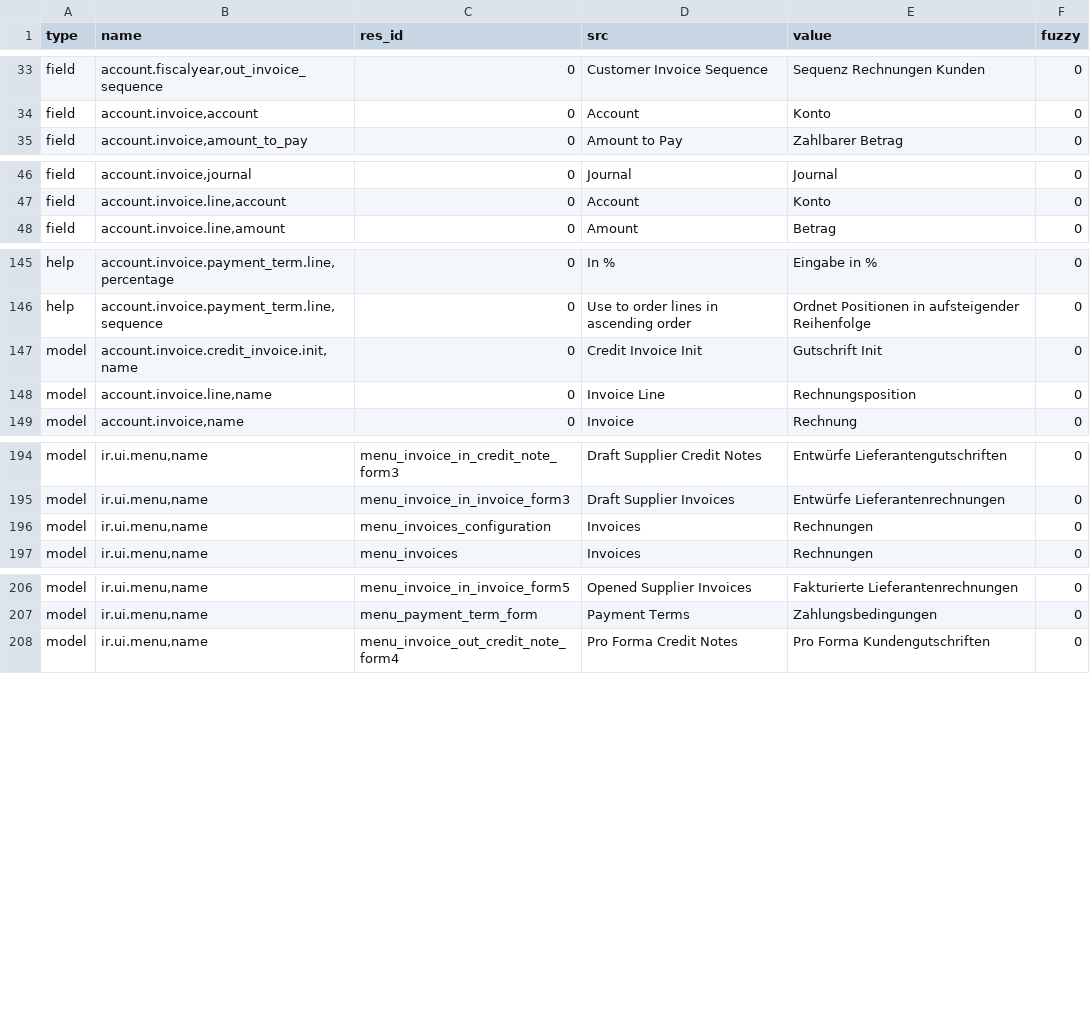
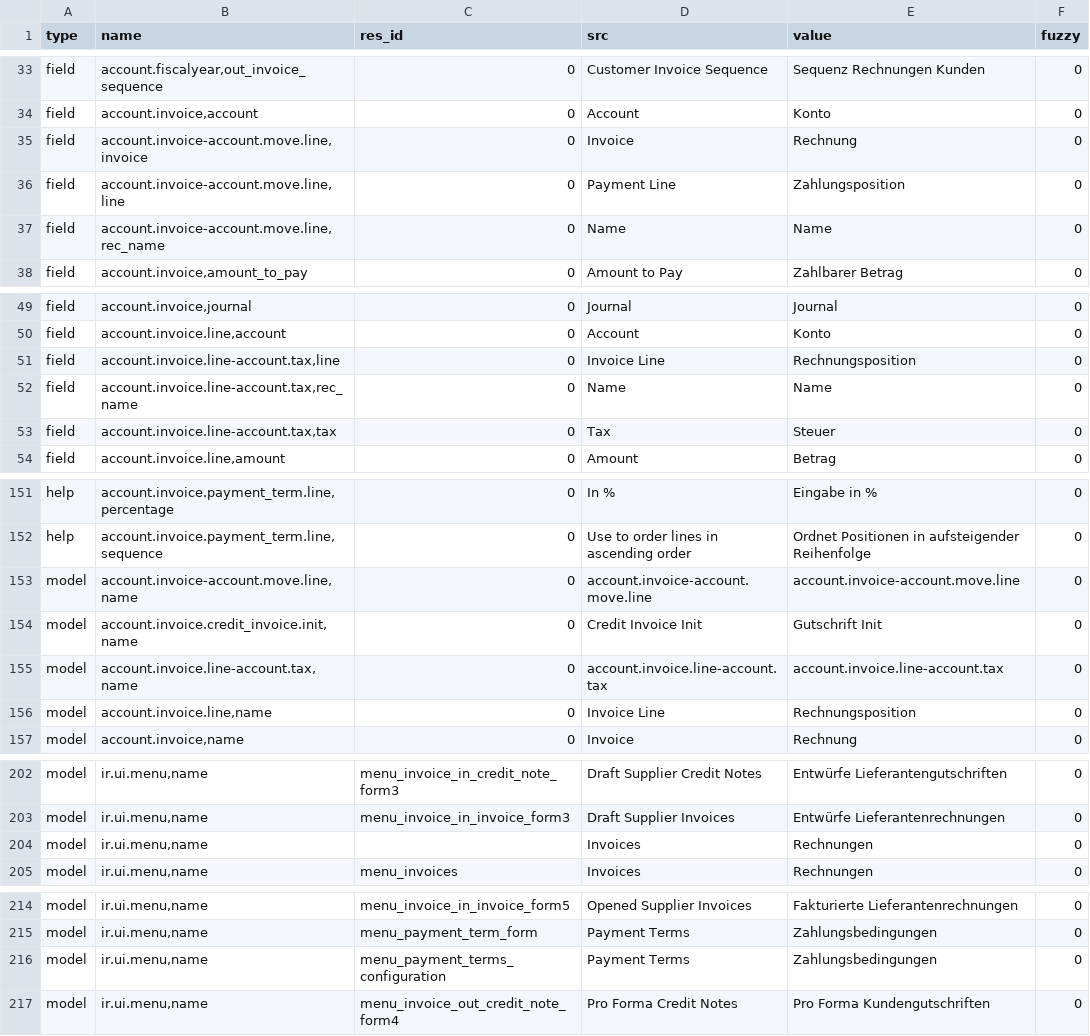
Before and after one commit to h4ck3rm1k3/account_invoice, a CSV file: de_DE.csv, drawn as a sheet; only a part is shown, gaps mark what is left out.

Commit message:
Update translation for de_DE

```diff
--- a/de_DE.csv
+++ b/de_DE.csv
@@ -43,2 +43,5 @@ field,"account.fiscalyear,out_invoice_sequence",0,Customer Invoice Sequence,Sequ
 field,"account.invoice,account",0,Account,Konto,0
+field,"account.invoice-account.move.line,invoice",0,Invoice,Rechnung,0
+field,"account.invoice-account.move.line,line",0,Payment Line,Zahlungsposition,0
+field,"account.invoice-account.move.line,rec_name",0,Name,Name,0
 field,"account.invoice,amount_to_pay",0,Amount to Pay,Zahlbarer Betrag,0
@@ -56,2 +59,5 @@ field,"account.invoice,journal",0,Journal,Journal,0
 field,"account.invoice.line,account",0,Account,Konto,0
+field,"account.invoice.line-account.tax,line",0,Invoice Line,Rechnungsposition,0
+field,"account.invoice.line-account.tax,rec_name",0,Name,Name,0
+field,"account.invoice.line-account.tax,tax",0,Tax,Steuer,0
 field,"account.invoice.line,amount",0,Amount,Betrag,0
@@ -155,3 +161,5 @@ help,"account.invoice.payment_term.line,percentage",0,In %,Eingabe in %,0
 help,"account.invoice.payment_term.line,sequence",0,Use to order lines in ascending order,Ordnet Positionen in aufsteigender Reihenfolge,0
+model,"account.invoice-account.move.line,name",0,account.invoice-account.move.line,account.invoice-account.move.line,0
 model,"account.invoice.credit_invoice.init,name",0,Credit Invoice Init,Gutschrift Init,0
+model,"account.invoice.line-account.tax,name",0,account.invoice.line-account.tax,account.invoice.line-account.tax,0
 model,"account.invoice.line,name",0,Invoice Line,Rechnungsposition,0
@@ -204,3 +212,3 @@ model,"ir.ui.menu,name",menu_invoice_in_credit_note_form3,Draft Supplier Credit
 model,"ir.ui.menu,name",menu_invoice_in_invoice_form3,Draft Supplier Invoices,Entwürfe Lieferantenrechnungen,0
-model,"ir.ui.menu,name",menu_invoices_configuration,Invoices,Rechnungen,0
+model,"ir.ui.menu,name",,Invoices,Rechnungen,0
 model,"ir.ui.menu,name",menu_invoices,Invoices,Rechnungen,0
@@ -216,2 +224,3 @@ model,"ir.ui.menu,name",menu_invoice_in_invoice_form5,Opened Supplier Invoices,F
 model,"ir.ui.menu,name",menu_payment_term_form,Payment Terms,Zahlungsbedingungen,0
+model,"ir.ui.menu,name",menu_payment_terms_configuration,Payment Terms,Zahlungsbedingungen,0
 model,"ir.ui.menu,name",menu_invoice_out_credit_note_form4,Pro Forma Credit Notes,Pro Forma Kundengutschriften,0
```
